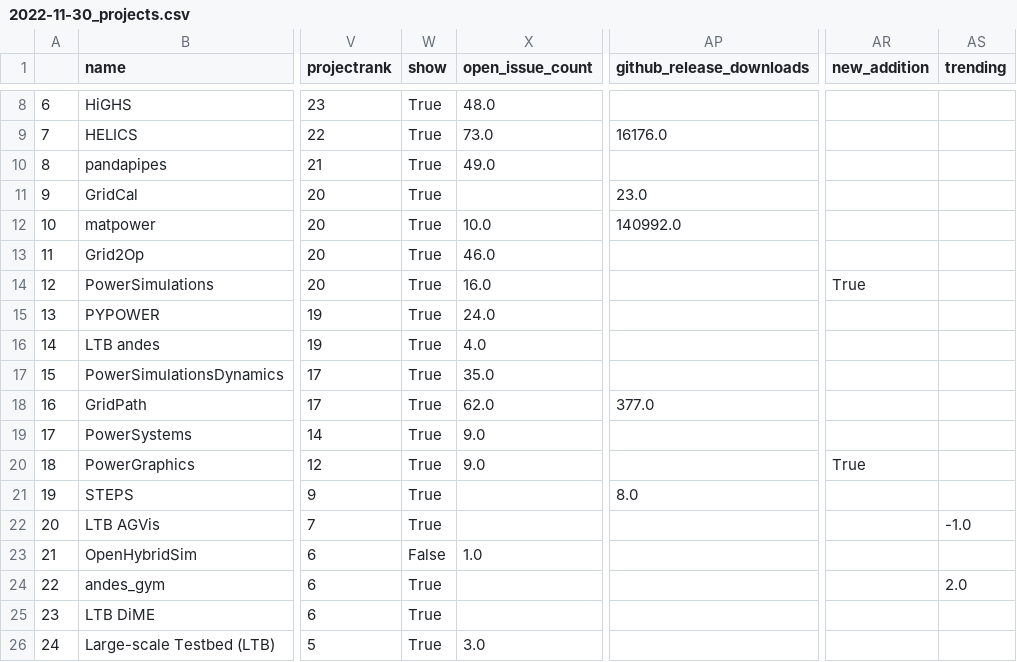
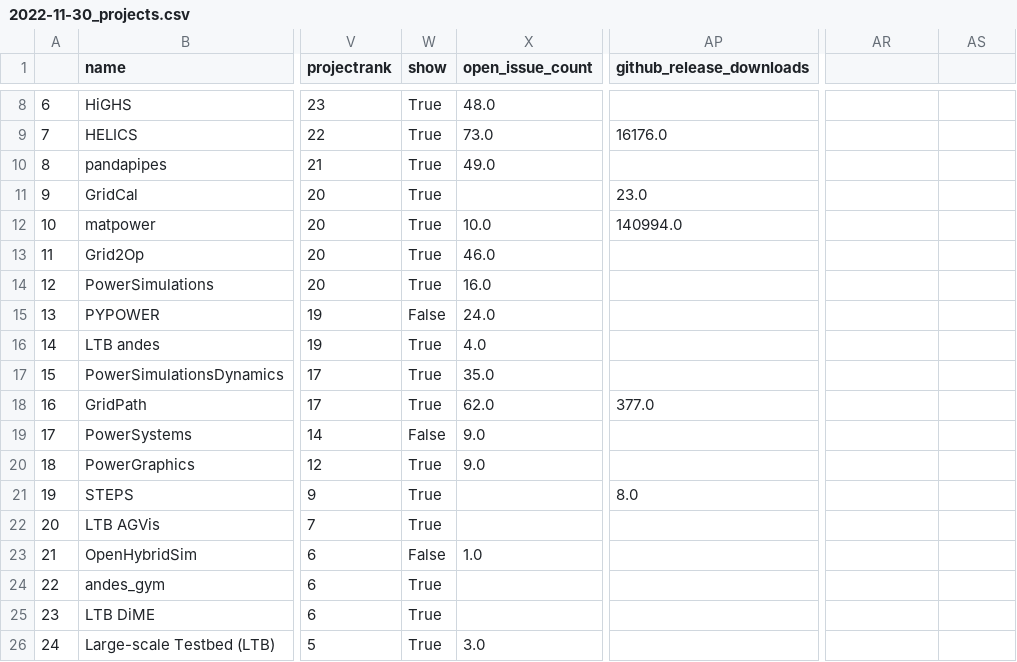
Before and after one commit to jinningwang/best-of-ps, a CSV file: history/2022-11-30_projects.csv, drawn as a sheet; only a part is shown, gaps mark what is left out; the diff names each change by its address in the sheet, - before the commit and + after, or states it on an @@ line.

```diff
--- a/history/2022-11-30_projects.csv
+++ b/history/2022-11-30_projects.csv
-AR1: new_addition
+AR1: (empty)
-AS1: trending
+AS1: (empty)
-AP12 (github_release_downloads): 140992.0
+AP12 (github_release_downloads): 140994.0
-AR14: True
+AR14: (empty)
-W15 (show): True
+W15 (show): False
-W19 (show): True
+W19 (show): False
-AR20: True
+AR20: (empty)
-AS22: -1.0
+AS22: (empty)
-AS24: 2.0
+AS24: (empty)
```
Also changed, not shown: 3 other files.
